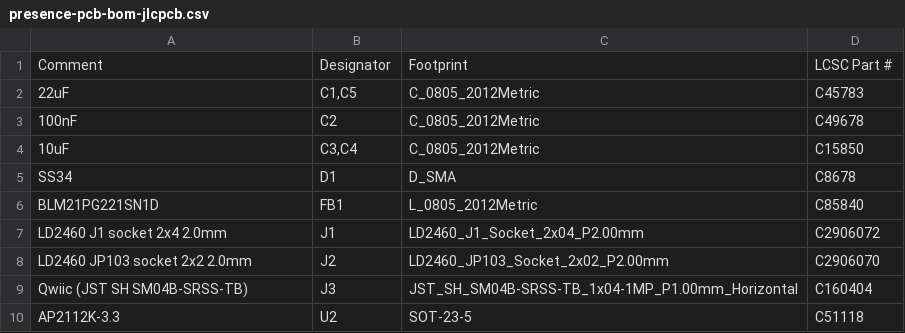
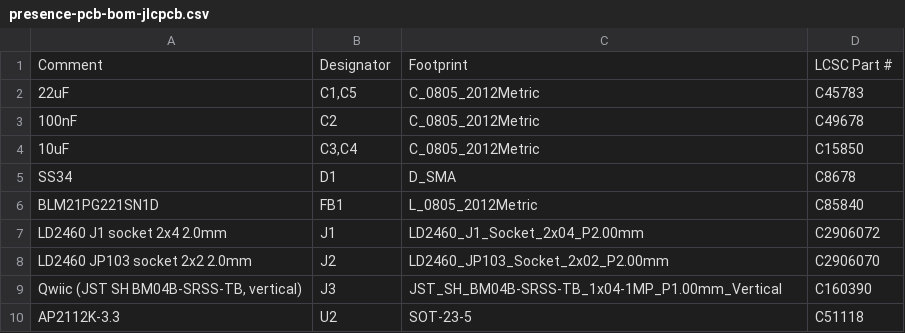
Before and after one commit to joshuata/impresence-esphome, a CSV file: hardware/pcb/presence-pcb-bom-jlcpcb.csv, drawn as a sheet.

```diff
--- a/hardware/pcb/presence-pcb-bom-jlcpcb.csv
+++ b/hardware/pcb/presence-pcb-bom-jlcpcb.csv
@@ -8,3 +8,3 @@ LD2460 J1 socket 2x4 2.0mm,J1,LD2460_J1_Socket_2x04_P2.00mm,C2906072
 LD2460 JP103 socket 2x2 2.0mm,J2,LD2460_JP103_Socket_2x02_P2.00mm,C2906070
-Qwiic (JST SH SM04B-SRSS-TB),J3,JST_SH_SM04B-SRSS-TB_1x04-1MP_P1.00mm_Horizontal,C160404
+"Qwiic (JST SH BM04B-SRSS-TB, vertical)",J3,JST_SH_BM04B-SRSS-TB_1x04-1MP_P1.00mm_Vertical,C160390
 AP2112K-3.3,U2,SOT-23-5,C51118
```
Also changed, not shown: hardware/pcb/presence-pcb-bom.csv, hardware/pcb/presence-pcb-cpl-jlcpcb.csv, 7 other files.
